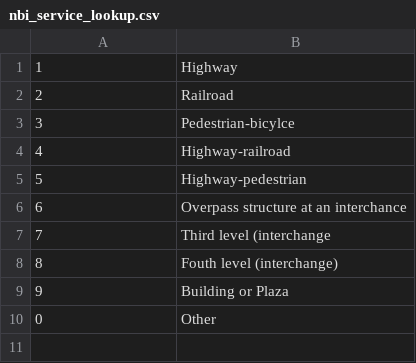
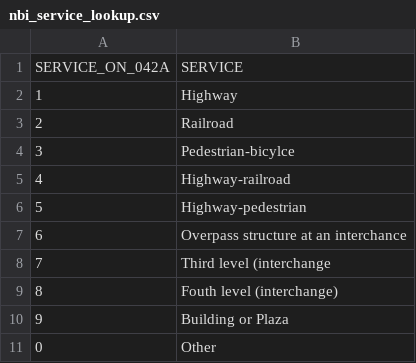
Before and after one commit to lindsaypoirier/STS-101, a CSV file: NBI/nbi_service_lookup.csv, drawn as a sheet.

```diff
--- a/NBI/nbi_service_lookup.csv
+++ b/NBI/nbi_service_lookup.csv
@@ -1 +1,2 @@
+SERVICE_ON_042A,SERVICE
 1,Highway
```
Also changed, not shown: NBI/nbi_agency_lookup.csv.
